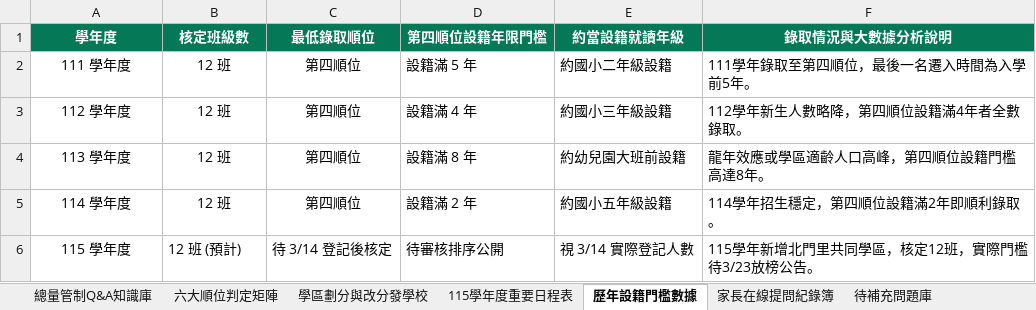
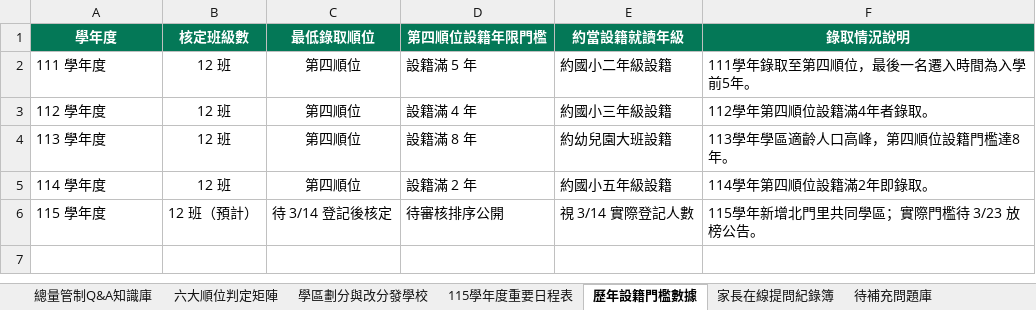
Before and after one commit to hk6429/zgjh-quota-linebot, an Excel workbook: 竹光國中115學年度總量管制知識庫.xlsx, sheet 歷年設籍門檻數據, drawn as a sheet; values as stored, in another font and other column widths than the file's, no borders; the diff names each change by its address in the sheet, - before the commit and + after, or states it on an @@ line.

```diff
--- a/竹光國中115學年度總量管制知識庫.xlsx (sheet 歷年設籍門檻數據)
+++ b/竹光國中115學年度總量管制知識庫.xlsx (sheet 歷年設籍門檻數據)
-F1: 錄取情況與大數據分析說明
+F1: 錄取情況說明
-A2:A6 alignment: center
+A2:A6 alignment: left
-F3 (錄取情況說明): 112學年新生人數略降，第四順位設籍滿4年者全數錄取。
+F3 (錄取情況說明): 112學年第四順位設籍滿4年者錄取。
-E4 (約當設籍就讀年級): 約幼兒園大班前設籍
+E4 (約當設籍就讀年級): 約幼兒園大班設籍
-F4 (錄取情況說明): 龍年效應或學區適齡人口高峰，第四順位設籍門檻高達8年。
+F4 (錄取情況說明): 113學年學區適齡人口高峰，第四順位設籍門檻達8年。
-F5 (錄取情況說明): 114學年招生穩定，第四順位設籍滿2年即順利錄取。
+F5 (錄取情況說明): 114學年第四順位設籍滿2年即錄取。
-B6 (核定班級數): 12 班 (預計)
+B6 (核定班級數): 12 班（預計）
-F6 (錄取情況說明): 115學年新增北門里共同學區，核定12班，實際門檻待3/23放榜公告。
+F6 (錄取情況說明): 115學年新增北門里共同學區；實際門檻待 3/23 放榜公告。
```
Also changed, not shown: sheet 總量管制Q&A知識庫, sheet 學區劃分與改分發學校, sheet 六大順位判定矩陣, sheet 115學年度重要日程表, sheet 家長在線提問紀錄簿, sheet 待補充問題庫, 9 other files.
